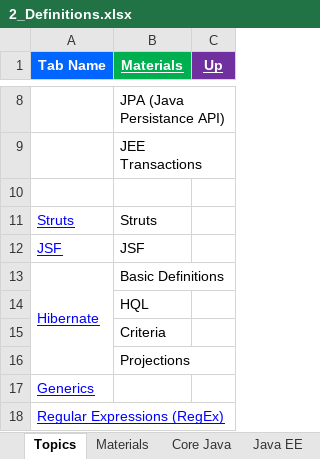
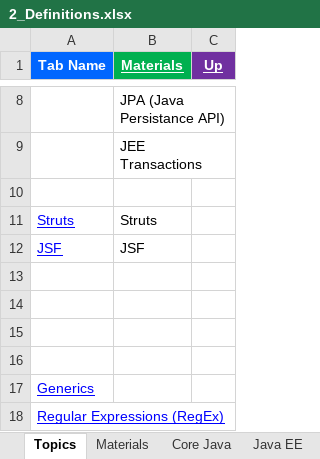
Before and after one commit to GDivya111/images, an Excel workbook: Definitions/2_Definitions.xlsx, sheet Topics, drawn as a sheet; only a part is shown, gaps mark what is left out; values as stored, in another font and other column widths than the file's, no borders; 1 other sheet too large or unreadable and not compared; the diff names each change by its address in the sheet, - before the commit and + after, or states it on an @@ line.

Commit message:
Restructured, Eclipselink material added

```diff
--- a/Definitions/2_Definitions.xlsx (sheet Topics)
+++ b/Definitions/2_Definitions.xlsx (sheet Topics)
-row 13: Hibernate | Basic Definitions
+row 13: (empty)
-A13:A16 merged
-B14 (Materials): HQL
+B14 (Materials): (empty)
-B15 (Materials): Criteria
+B15 (Materials): (empty)
-B16 (Materials): Projections
+B16 (Materials): (empty)
```
Also changed, not shown: other sheet tabs, Definitions/1_Grand_Definitions.xlsx, Definitions/b_Definitions_Tools.xlsx, 7 other files.
